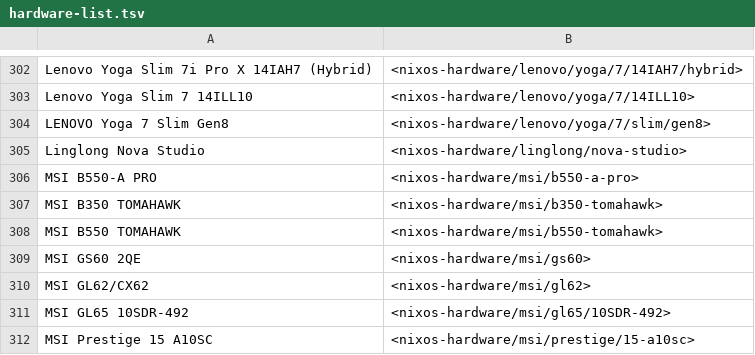
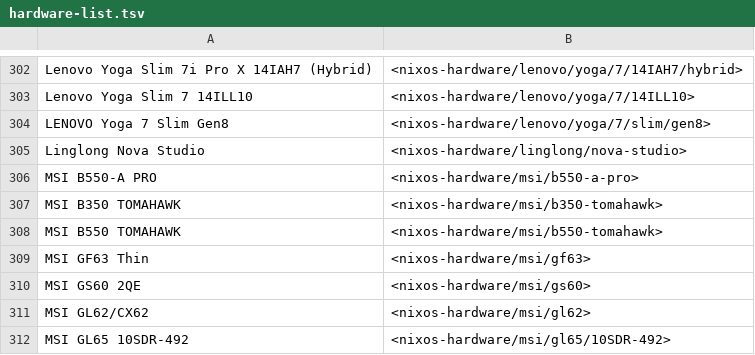
Before and after one commit to yvan-sraka/ricochets, a TSV file: hardware-list.tsv, drawn as a sheet; only a part is shown, gaps mark what is left out; the shorter side is filled out with more unchanged rows.

```diff
--- a/hardware-list.tsv
+++ b/hardware-list.tsv
@@ -308,2 +308,3 @@ MSI B350 TOMAHAWK	<nixos-hardware/msi/b350-tomahawk>
 MSI B550 TOMAHAWK	<nixos-hardware/msi/b550-tomahawk>
+MSI GF63 Thin	<nixos-hardware/msi/gf63>
 MSI GS60 2QE	<nixos-hardware/msi/gs60>
```
Also changed, not shown: 2 other files.
